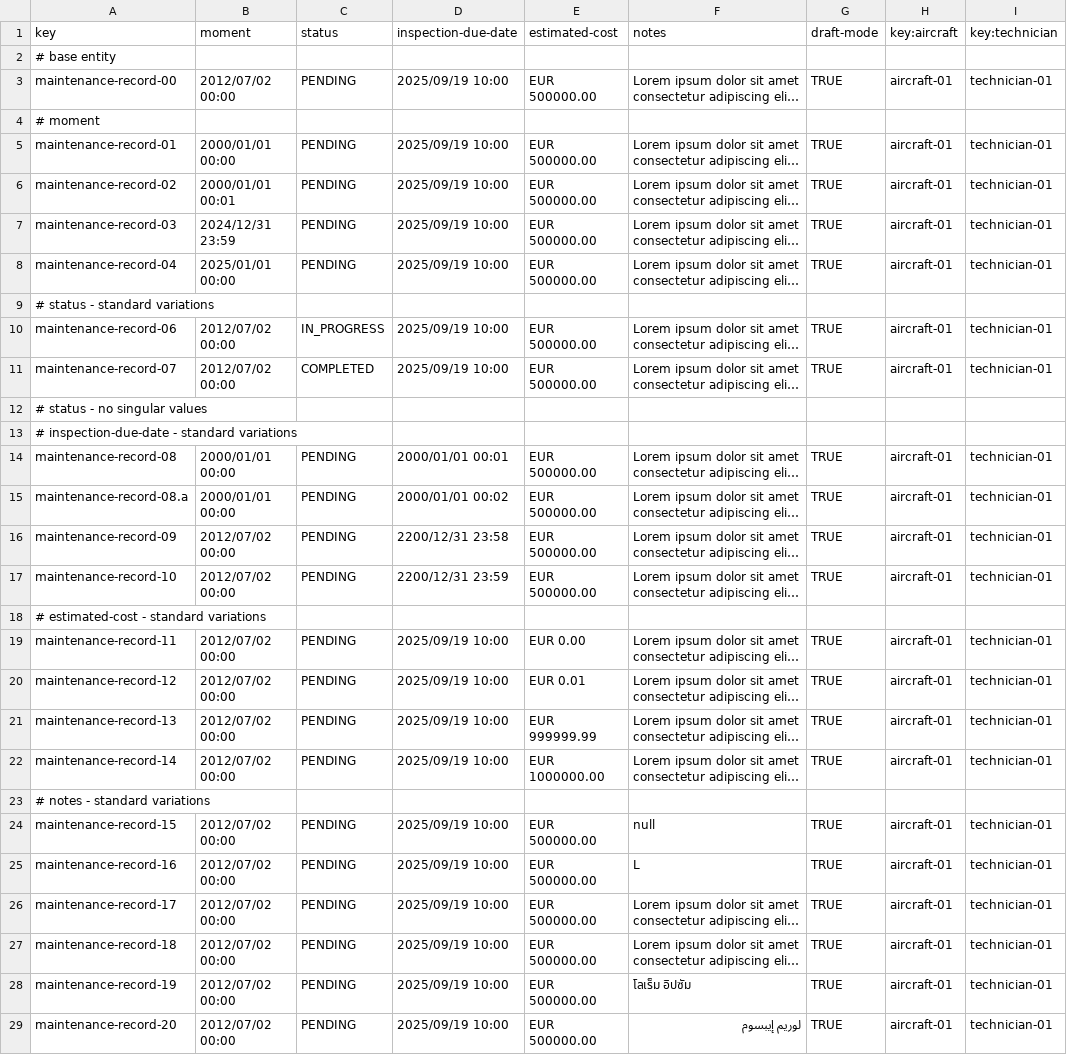
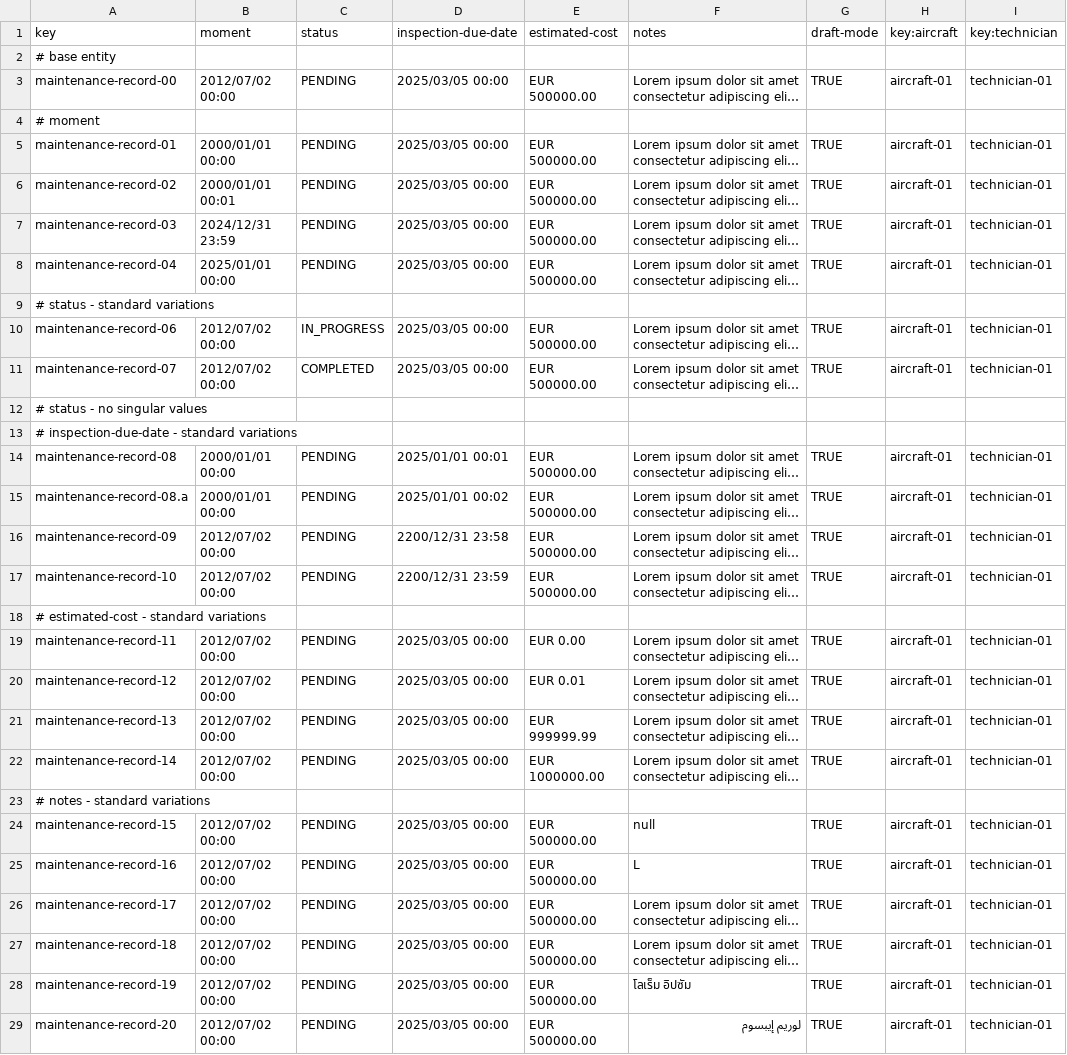
Before and after one commit to miggonort1/Acme-ANS-D03, a CSV file: src/main/resources/WEB-INF/data/sample/maintenanceRecord.csv, drawn as a sheet; only a part is shown; long unchanged cells end in …; the diff covers the shown part only; the diff names each change by its address in the sheet, - before the commit and + after, or states it on an @@ line.

Commit message:
fix samples

```diff
--- a/src/main/resources/WEB-INF/data/sample/maintenanceRecord.csv
+++ b/src/main/resources/WEB-INF/data/sample/maintenanceRecord.csv
-D3 (inspection-due-date): 2025/09/19 10:00
+D3 (inspection-due-date): 2025/03/05 00:00
-D5:D8 (inspection-due-date): 2025/09/19 10:00
+D5:D8 (inspection-due-date): 2025/03/05 00:00
-D10:D11 (inspection-due-date): 2025/09/19 10:00
+D10:D11 (inspection-due-date): 2025/03/05 00:00
-D14 (inspection-due-date): 2000/01/01 00:01
+D14 (inspection-due-date): 2025/01/01 00:01
-D15 (inspection-due-date): 2000/01/01 00:02
+D15 (inspection-due-date): 2025/01/01 00:02
-D19:D22 (inspection-due-date): 2025/09/19 10:00
+D19:D22 (inspection-due-date): 2025/03/05 00:00
-D24:D29 (inspection-due-date): 2025/09/19 10:00
+D24:D29 (inspection-due-date): 2025/03/05 00:00
```
Also changed, not shown: 7 edited cells elsewhere in this file.
